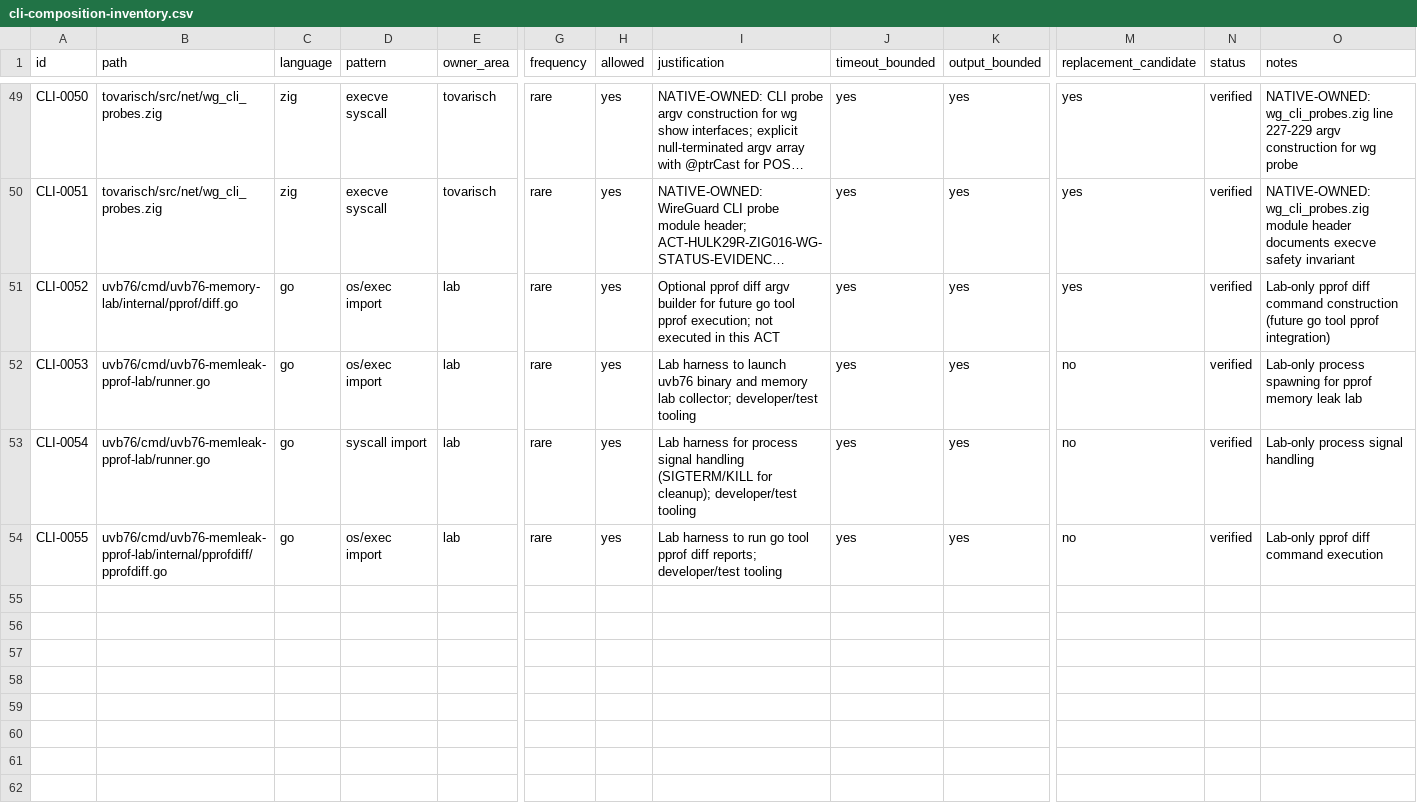
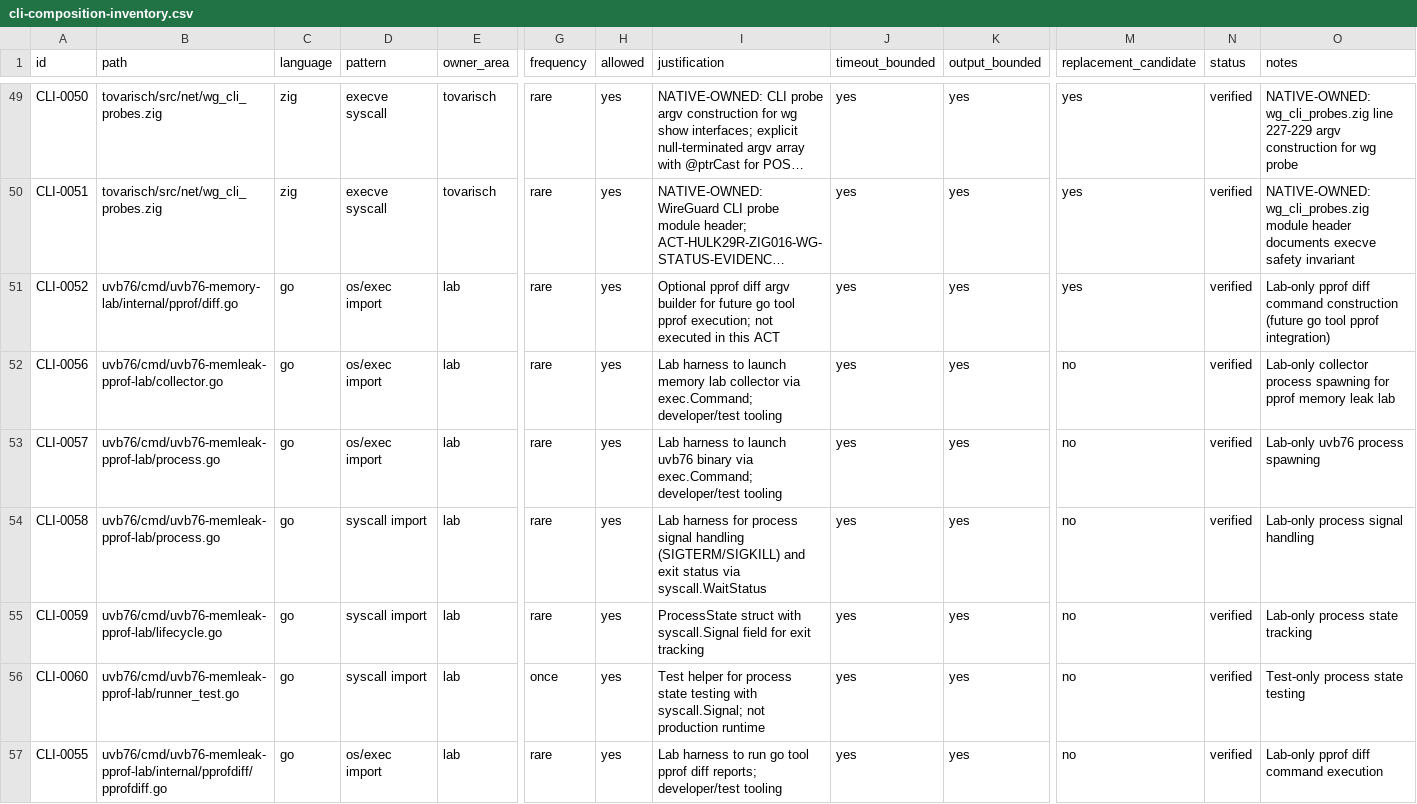
Before and after one commit to s1onique/KGB, a CSV file: docs/tooling/cli-composition-inventory.csv, drawn as a sheet; only a part is shown, gaps mark what is left out; long unchanged cells end in …; addresses are those after the commit; rows hold the shown columns only; the diff names each change by its address in the sheet, - before the commit and + after, or states it on an @@ line.

Commit message:
ACT-UVB76-MEMLEAK-PPROF-LAB-HARNESS lifecycle diagnostics

```diff
--- a/docs/tooling/cli-composition-inventory.csv
+++ b/docs/tooling/cli-composition-inventory.csv
-A52 (id): CLI-0053
+A52 (id): CLI-0056
-B52 (path): uvb76/cmd/uvb76-memleak-pprof-lab/runner.go
+B52 (path): uvb76/cmd/uvb76-memleak-pprof-lab/collector.go
-I52 (justification): …to launch uvb76 binary and memory lab collector; developer/test tooling
+I52 (justification): …to launch memory lab collector via exec.Command; developer/test tooling
-O52 (notes): Lab-only process spawning…
+O52 (notes): Lab-only collector process spawning…
+row 53: CLI-0057 | uvb76/cmd/uvb76-memleak-pprof-lab/process.go | go | os/exec import | lab | rare | yes | Lab harness to launch uvb76 binary via exec.Command; developer/test tooling | yes | yes | no | verified | Lab-only uvb76 process spawning
-A54 (id): CLI-0054
+A54 (id): CLI-0058
-B54 (path): uvb76/cmd/uvb76-memleak-pprof-lab/runner.go
+B54 (path): uvb76/cmd/uvb76-memleak-pprof-lab/process.go
-I54 (justification): …signal handling (SIGTERM/KILL for cleanup); developer/test tooling
+I54 (justification): …signal handling (SIGTERM/SIGKILL) and exit status via syscall.WaitStatus
+row 55: CLI-0059 | uvb76/cmd/uvb76-memleak-pprof-lab/lifecycle.go | go | syscall import | lab | rare | yes | ProcessState struct with syscall.Signal field for exit tracking | yes | yes | no | verified | Lab-only process state tracking
+row 56: CLI-0060 | uvb76/cmd/uvb76-memleak-pprof-lab/runner_test.go | go | syscall import | lab | once | yes | Test helper for process state testing with syscall.Signal; not production runtime | yes | yes | no | verified | Test-only process state testing
```
Also changed, not shown: 8 other files.
